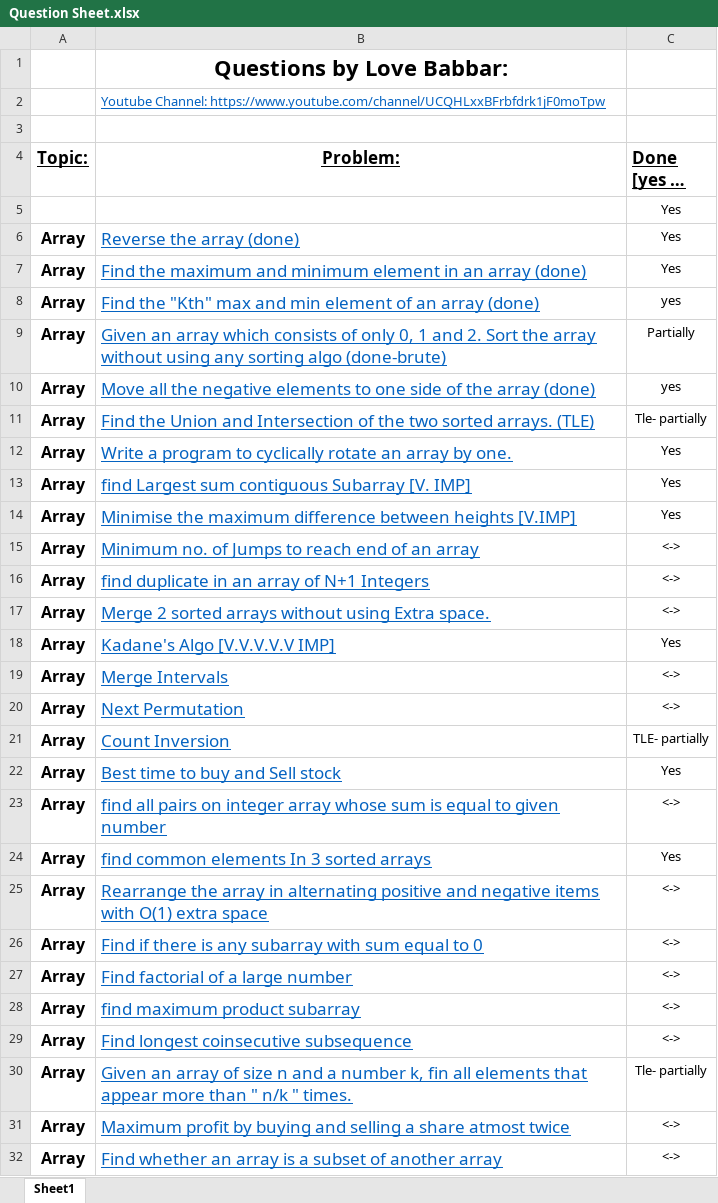
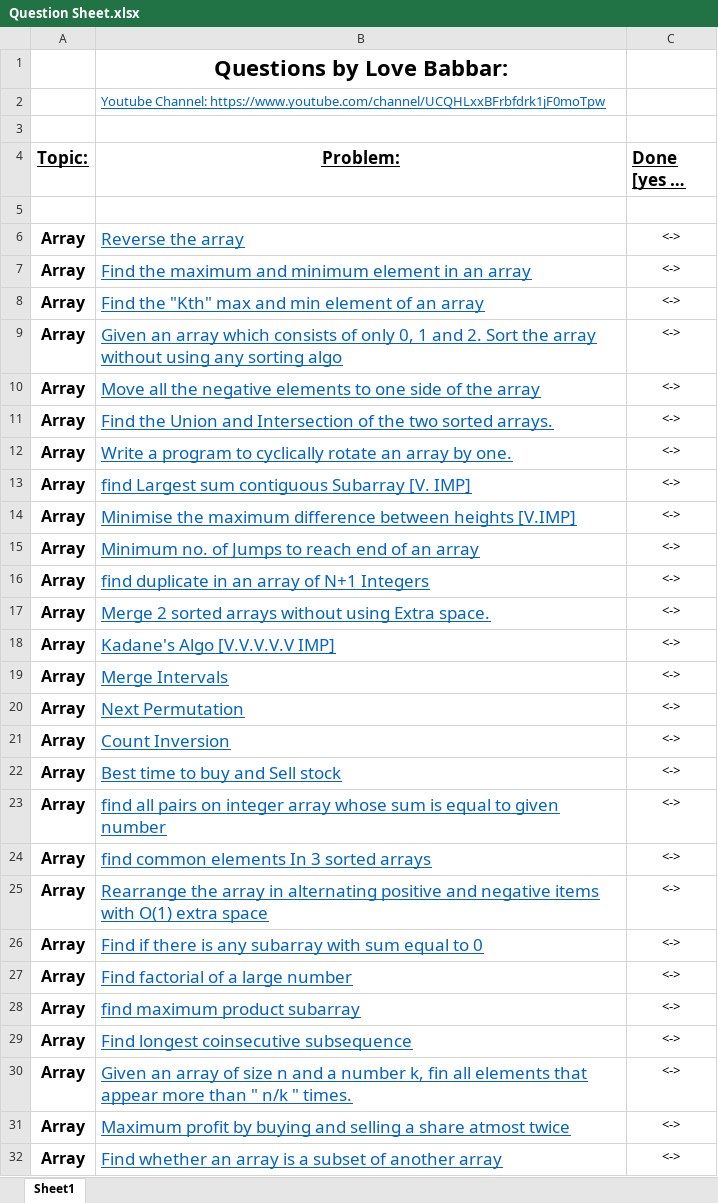
Before and after one commit to SujalSamai/DSA-Sheet-Solutions, an Excel workbook: Question Sheet.xlsx, sheet Sheet1, drawn as a sheet; only a part is shown; long unchanged cells end in …; values as stored, in another font and other column widths than the file's, no borders; removed rows and columns are numbered as before the commit, all else as after; the diff covers the shown part only; the diff names each change by its address in the sheet, - before the commit and + after, or states it on an @@ line.

Commit message:
Updated Sheet

```diff
--- a/Question Sheet.xlsx (sheet Sheet1)
+++ b/Question Sheet.xlsx (sheet Sheet1)
-C5 (Done [yes or no]): Yes
+C5 (Done [yes or no]): (empty)
-row 6: Array | Reverse the array (done) | Yes
+row 6: Array | Reverse the array | <->
-B7 (Problem:): …an array (done)
+B7 (Problem:): …an array
-C7 (Done [yes or no]): Yes
+C7 (Done [yes or no]): <->
-B8 (Problem:): …an array (done)
+B8 (Problem:): …an array
-C8 (Done [yes or no]): yes
+C8 (Done [yes or no]): <->
-B9 (Problem:): …sorting algo (done-brute)
+B9 (Problem:): …sorting algo
-C9 (Done [yes or no]): Partially
+C9 (Done [yes or no]): <->
-B10 (Problem:): …the array (done)
+B10 (Problem:): …the array
-C10 (Done [yes or no]): yes
+C10 (Done [yes or no]): <->
-B11 (Problem:): …sorted arrays. (TLE)
+B11 (Problem:): …sorted arrays.
-C11 (Done [yes or no]): Tle- partially
+C11 (Done [yes or no]): <->
-C12:C14 (Done [yes or no]): Yes
+C12:C14 (Done [yes or no]): <->
-C18 (Done [yes or no]): Yes
+C18 (Done [yes or no]): <->
-C21 (Done [yes or no]): TLE- partially
+C21 (Done [yes or no]): <->
-C22 (Done [yes or no]): Yes
+C22 (Done [yes or no]): <->
-C24 (Done [yes or no]): Yes
+C24 (Done [yes or no]): <->
-C30 (Done [yes or no]): Tle- partially
+C30 (Done [yes or no]): <->
```
Also changed, not shown: 2 edited cells elsewhere in this sheet.
